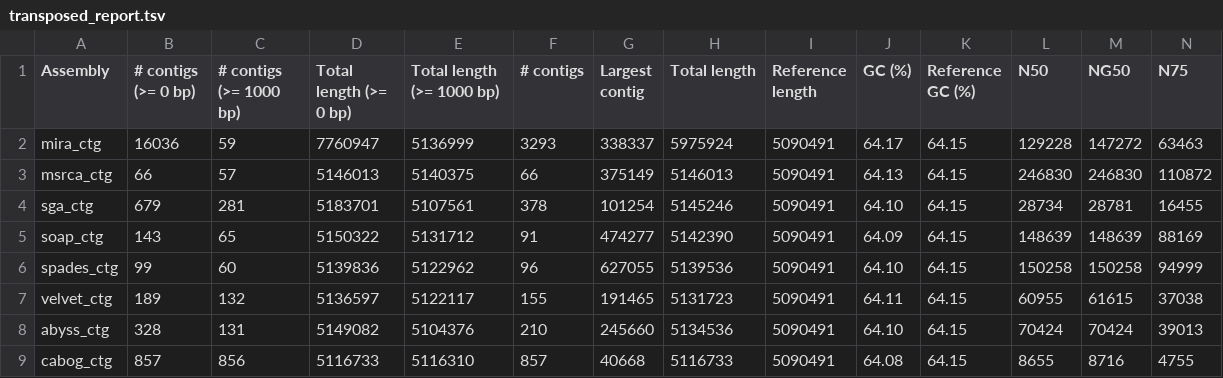
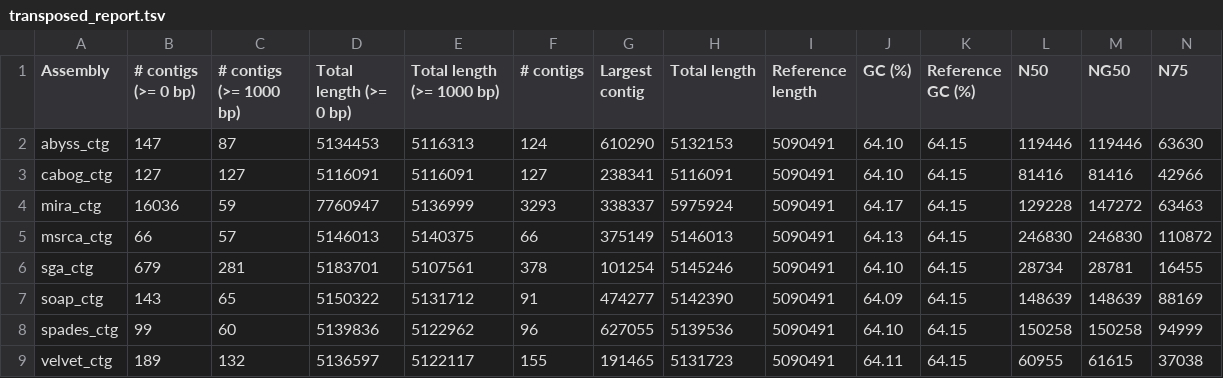
Before and after one commit to cbib/MIX, a TSV file: result_statistics/gage-b-mono/M_abscessus_HiSeq/transposed_report.tsv, drawn as a sheet; only a part is shown; removed rows and columns are numbered as before the commit, all else as after; rows hold the shown columns only; the diff names each change by its address in the sheet, - before the commit and + after, or states it on an @@ line.

```diff
--- a/result_statistics/gage-b-mono/M_abscessus_HiSeq/transposed_report.tsv
+++ b/result_statistics/gage-b-mono/M_abscessus_HiSeq/transposed_report.tsv
+row 2: abyss_ctg | 147 | 87 | 5134453 | 5116313 | 124 | 610290 | 5132153 | 5090491 | 64.10 | 64.15 | 119446 | 119446 | 63630
+row 3: cabog_ctg | 127 | 127 | 5116091 | 5116091 | 127 | 238341 | 5116091 | 5090491 | 64.10 | 64.15 | 81416 | 81416 | 42966
-row 8: abyss_ctg | 328 | 131 | 5149082 | 5104376 | 210 | 245660 | 5134536 | 5090491 | 64.10 | 64.15 | 70424 | 70424 | 39013
-row 9: cabog_ctg | 857 | 856 | 5116733 | 5116310 | 857 | 40668 | 5116733 | 5090491 | 64.08 | 64.15 | 8655 | 8716 | 4755
```
Also changed, not shown: result_statistics/gage-b-mono/B_cereus_MiSeq/transposed_report.tsv, result_statistics/gage-b-mono/B_fragilis_HiSeq/transposed_report.tsv, 19 other files.
